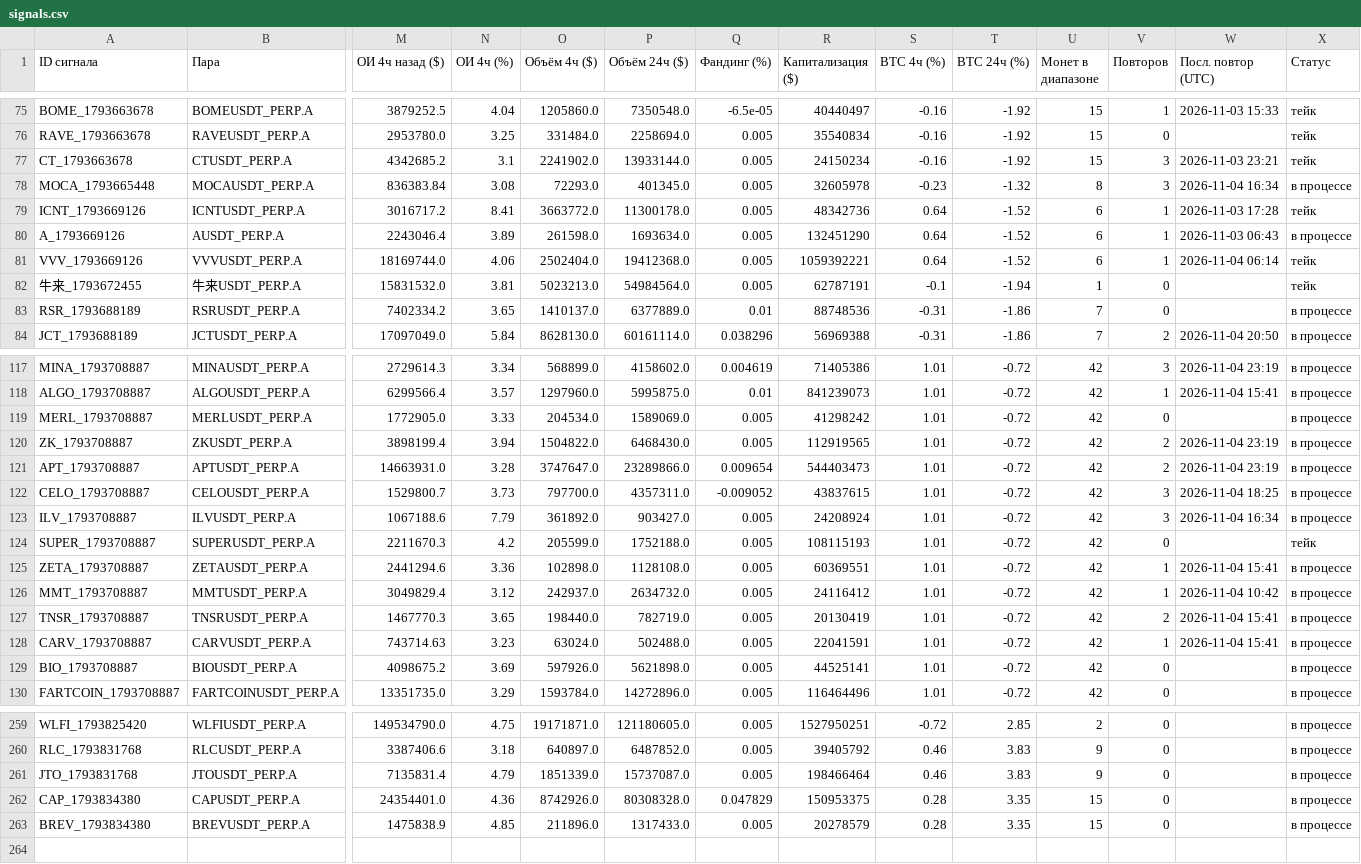
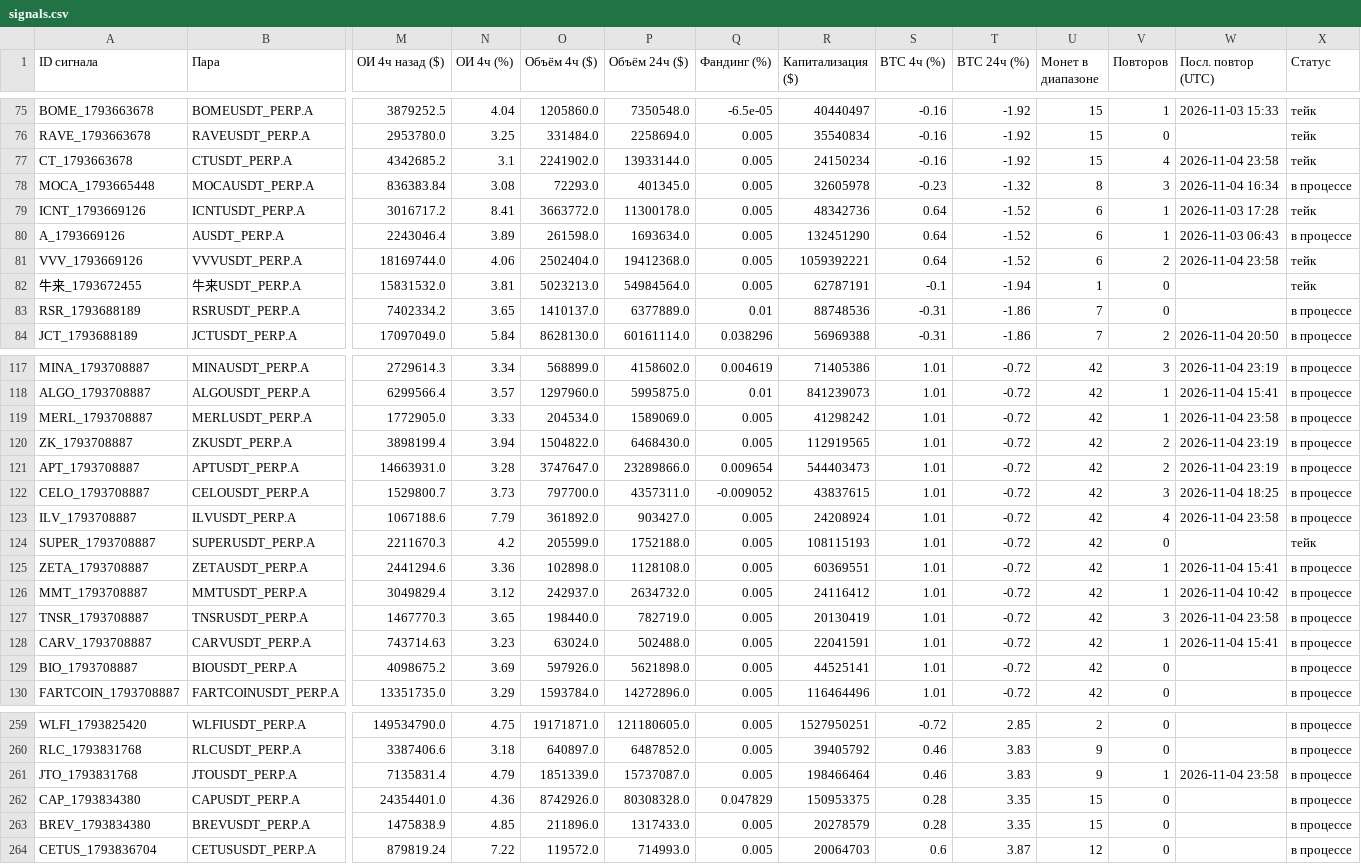
Before and after one commit to HelaPataki/crypto-bot, a CSV file: signals.csv, drawn as a sheet; only a part is shown, gaps mark what is left out; rows hold the shown columns only; the diff covers the shown part only; the diff names each change by its address in the sheet, - before the commit and + after, or states it on an @@ line.

```diff
--- a/signals.csv
+++ b/signals.csv
-V77 (Повторов): 3
+V77 (Повторов): 4
-W77 (Посл. повтор (UTC)): 2026-11-03 23:21
+W77 (Посл. повтор (UTC)): 2026-11-04 23:58
-V81 (Повторов): 1
+V81 (Повторов): 2
-W81 (Посл. повтор (UTC)): 2026-11-04 06:14
+W81 (Посл. повтор (UTC)): 2026-11-04 23:58
-V119 (Повторов): 0
+V119 (Повторов): 1
-W119 (Посл. повтор (UTC)): (empty)
+W119 (Посл. повтор (UTC)): 2026-11-04 23:58
-V123 (Повторов): 3
+V123 (Повторов): 4
-W123 (Посл. повтор (UTC)): 2026-11-04 16:34
+W123 (Посл. повтор (UTC)): 2026-11-04 23:58
-V127 (Повторов): 2
+V127 (Повторов): 3
-W127 (Посл. повтор (UTC)): 2026-11-04 15:41
+W127 (Посл. повтор (UTC)): 2026-11-04 23:58
-V261 (Повторов): 0
+V261 (Повторов): 1
-W261 (Посл. повтор (UTC)): (empty)
+W261 (Посл. повтор (UTC)): 2026-11-04 23:58
+row 264: CETUS_1793836704 | CETUSUSDT_PERP.A | 879819.24 | 7.22 | 119572.0 | 714993.0 | 0.005 | 20064703 | 0.6 | 3.87 | 12 | 0 |  | в процессе
```
Also changed, not shown: 4 edited cells elsewhere in this file, repeats.csv, 1 other file.
